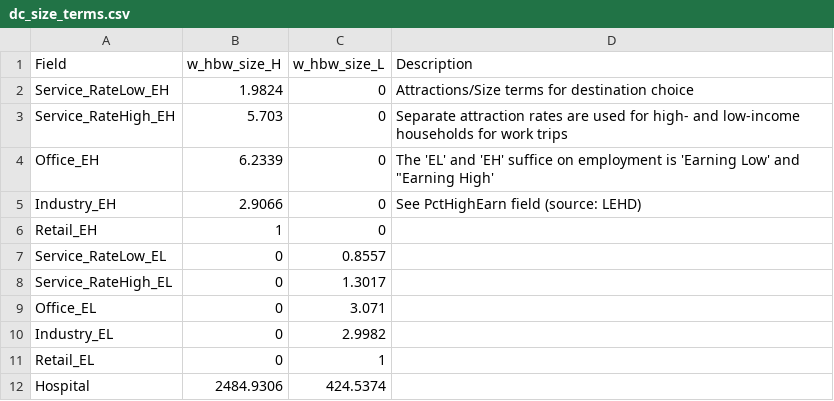
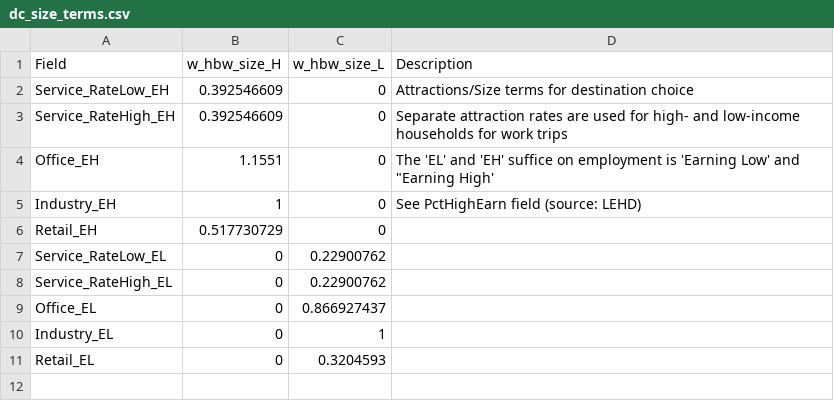
Before and after one commit to Triangle-Modeling-and-Analytics/TRMG2, a CSV file: master/resident/dc/dc_size_terms.csv, drawn as a sheet.

```diff
--- a/master/resident/dc/dc_size_terms.csv
+++ b/master/resident/dc/dc_size_terms.csv
@@ -1,12 +1,11 @@
 Field,w_hbw_size_H,w_hbw_size_L,Description
-Service_RateLow_EH,1.9824,0,Attractions/Size terms for destination choice
-Service_RateHigh_EH,5.703,0,Separate attraction rates are used for high- and low-income households for work trips
-Office_EH,6.2339,0,"The 'EL' and 'EH' suffice on employment is 'Earning Low' and ""Earning High'"
-Industry_EH,2.9066,0,See PctHighEarn field (source: LEHD)
-Retail_EH,1,0,
-Service_RateLow_EL,0,0.8557,
-Service_RateHigh_EL,0,1.3017,
-Office_EL,0,3.071,
-Industry_EL,0,2.9982,
-Retail_EL,0,1,
-Hospital,2484.9306,424.5374,
+Service_RateLow_EH,0.392546609,0,Attractions/Size terms for destination choice
+Service_RateHigh_EH,0.392546609,0,Separate attraction rates are used for high- and low-income households for work trips
+Office_EH,1.1551,0,"The 'EL' and 'EH' suffice on employment is 'Earning Low' and ""Earning High'"
+Industry_EH,1,0,See PctHighEarn field (source: LEHD)
+Retail_EH,0.517730729,0,
+Service_RateLow_EL,0,0.22900762,
+Service_RateHigh_EL,0,0.22900762,
+Office_EL,0,0.866927437,
+Industry_EL,0,1,
+Retail_EL,0,0.3204593,
```
Also changed, not shown: master/resident/dc/w_hb_w_all_cluster.csv, master/resident/dc/w_hb_w_all_zone.csv.
